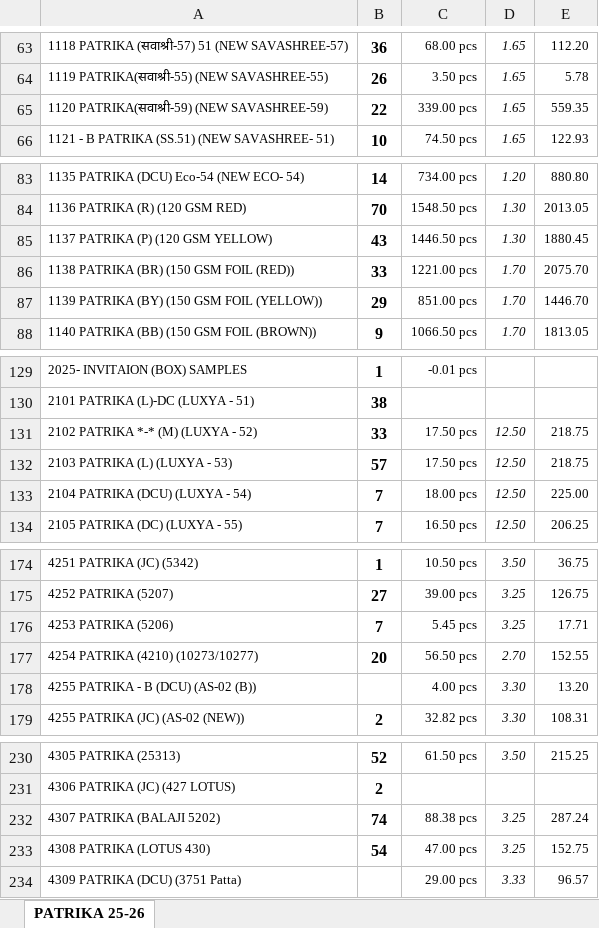
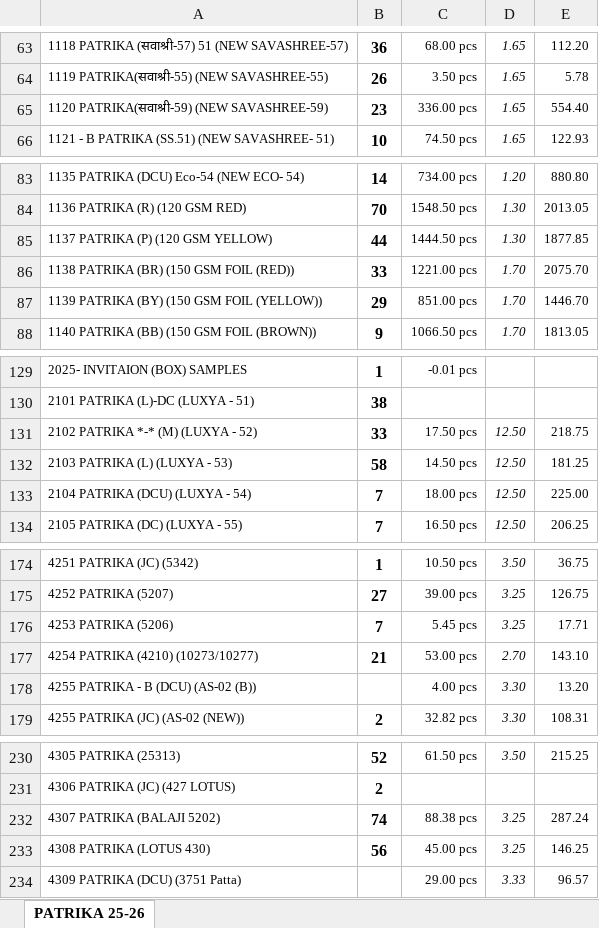
Before and after one commit to jyoti-creative-cards/jyoti-cards-stock-management-streamlit-app, an Excel workbook: data/website stock.xlsx, sheet PATRIKA 25-26, drawn as a sheet; only a part is shown, gaps mark what is left out; values as stored, in another font and other column widths than the file's, no borders; the diff covers the shown part only; the diff names each change by its address in the sheet, - before the commit and + after, or states it on an @@ line.

Commit message:
apurva 21feb 12:19

```diff
--- a/data/website stock.xlsx (sheet PATRIKA 25-26)
+++ b/data/website stock.xlsx (sheet PATRIKA 25-26)
-B65: 22
+B65: 23
-C65: 339.00 pcs
+C65: 336.00 pcs
-E65: 559.35
+E65: 554.40
-B85: 43
+B85: 44
-C85: 1446.50 pcs
+C85: 1444.50 pcs
-E85: 1880.45
+E85: 1877.85
-B132: 57
+B132: 58
-C132: 17.50 pcs
+C132: 14.50 pcs
-E132: 218.75
+E132: 181.25
-B177: 20
+B177: 21
-C177: 56.50 pcs
+C177: 53.00 pcs
-E177: 152.55
+E177: 143.10
-B233: 54
+B233: 56
-C233: 47.00 pcs
+C233: 45.00 pcs
-E233: 152.75
+E233: 146.25
```
Also changed, not shown: 5 edited cells elsewhere in this sheet.
